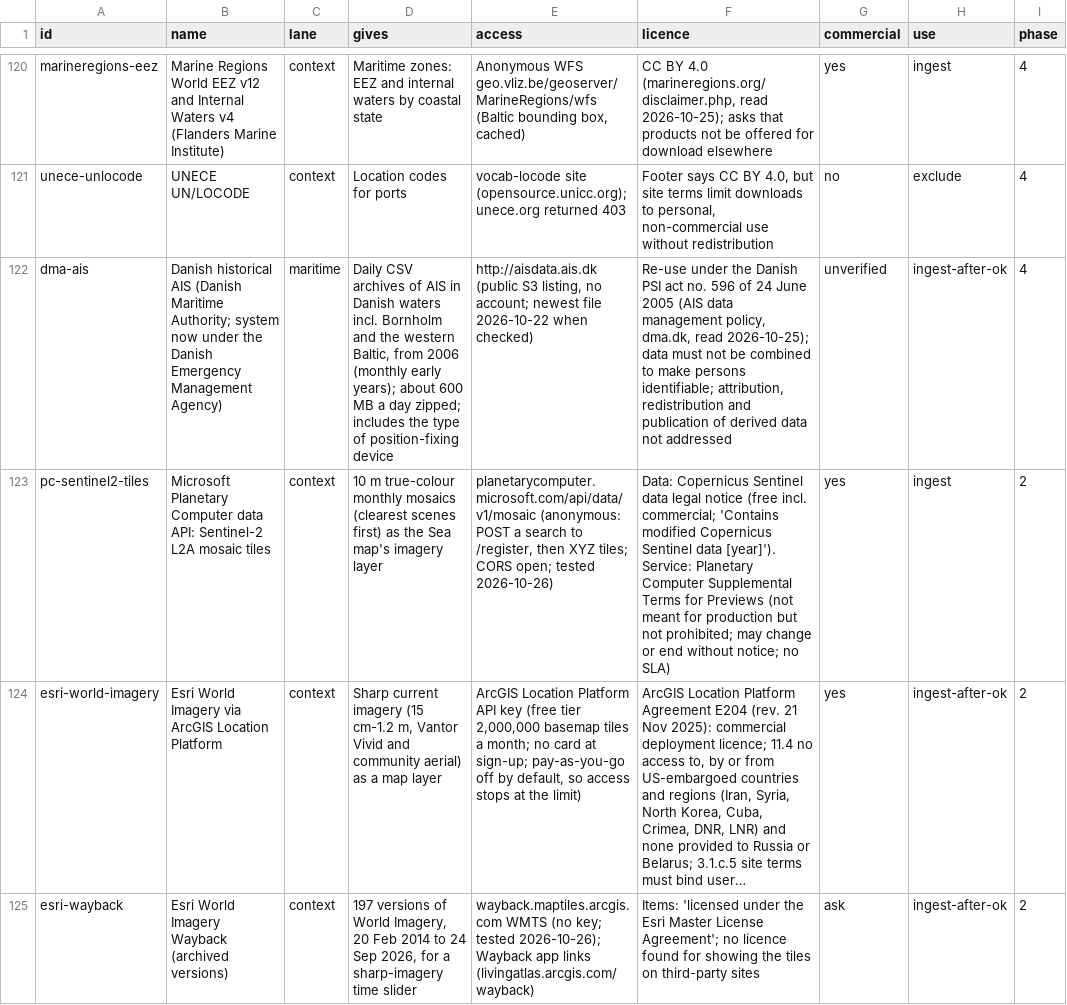
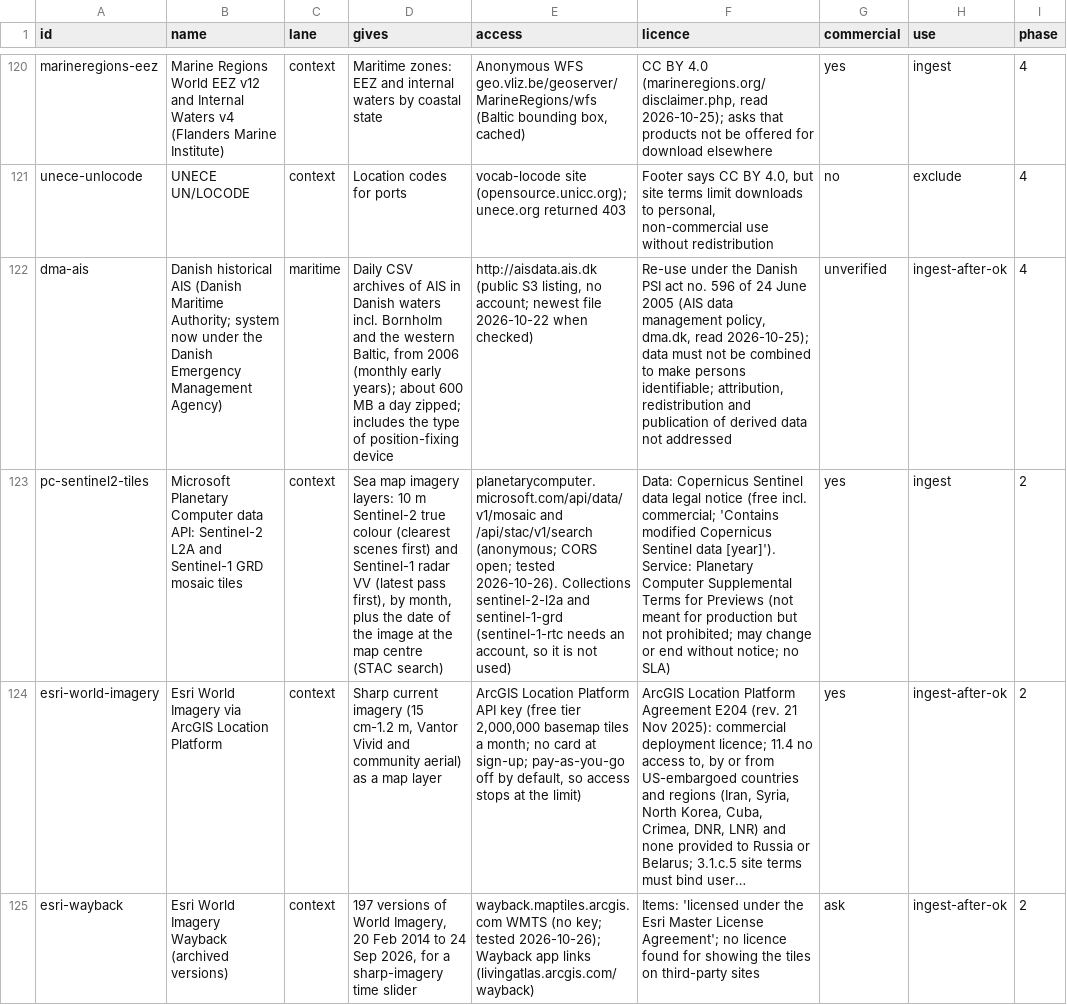
Before and after one commit to metacog-osint/noise-floor, a CSV file: registry/sources.csv, drawn as a sheet; only a part is shown, gaps mark what is left out; long unchanged cells end in …; the diff names each change by its address in the sheet, - before the commit and + after, or states it on an @@ line.

```diff
--- a/registry/sources.csv
+++ b/registry/sources.csv
-B123 (name): …Sentinel-2 L2A mosaic tiles
+B123 (name): …Sentinel-2 L2A and Sentinel-1 GRD mosaic tiles
-D123 (gives): 10 m true-colour monthly mosaics (clearest scenes first) as the Sea map's imagery layer
+D123 (gives): Sea map imagery layers: 10 m Sentinel-2 true colour (clearest scenes first) and Sentinel-1 radar VV (latest pass first), by month, plus the date of the image at the map centre (STAC search)
-E123 (access): planetarycomputer.microsoft.com/api/data/v1/mosaic (anonymous: POST a search to /register, then XYZ tiles; CORS open; tested 2026-10-26)
+E123 (access): planetarycomputer.microsoft.com/api/data/v1/mosaic and /api/stac/v1/search (anonymous; CORS open; tested 2026-10-26). Collections sentinel-2-l2a and sentinel-1-grd (sentinel-1-rtc needs an account, so it is not used)
```
Also changed, not shown: 8 other files.
